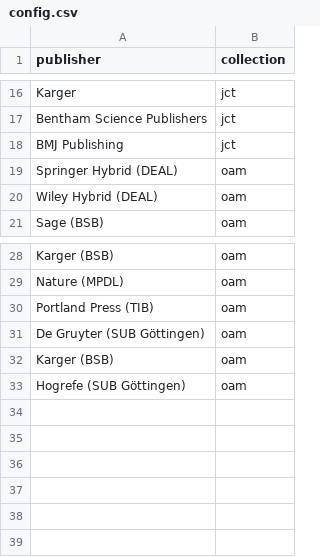
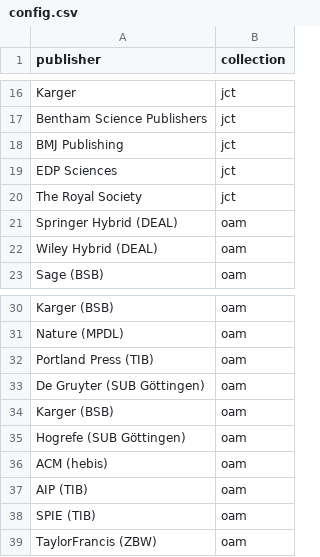
Before and after one commit to subugoe/hoaddash, a CSV file: config.csv, drawn as a sheet; only a part is shown, gaps mark what is left out; the diff names each change by its address in the sheet, - before the commit and + after, or states it on an @@ line.

```diff
--- a/config.csv
+++ b/config.csv
+row 19: EDP Sciences | jct
+row 20: The Royal Society | jct
+row 36: ACM (hebis) | oam
+row 37: AIP (TIB) | oam
+row 38: SPIE (TIB) | oam
+row 39: TaylorFrancis (ZBW) | oam
```
Also changed, not shown: 1 other file.
